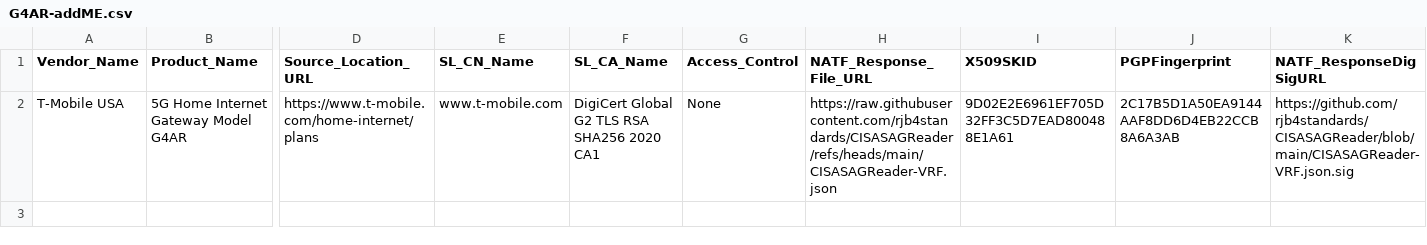
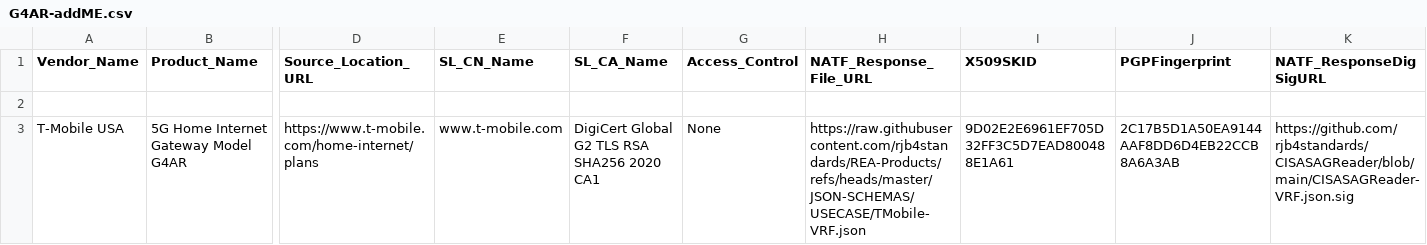
Before and after one commit to rjb4standards/REA-Products, a CSV file: JSON-SCHEMAS/USECASE/G4AR-addME.csv, drawn as a sheet; only a part is shown, gaps mark what is left out; addresses are those after the commit; rows hold the shown columns only; the diff names each change by its address in the sheet, - before the commit and + after, or states it on an @@ line.

Commit message:
Update G4AR-addME.csv with new NATF response file URL

```diff
--- a/JSON-SCHEMAS/USECASE/G4AR-addME.csv
+++ b/JSON-SCHEMAS/USECASE/G4AR-addME.csv
+row 2: (empty)
-H3 (NATF_Response_File_URL): https://raw.githubusercontent.com/rjb4standards/CISASAGReader/refs/heads/main/CISASAGReader-VRF.json
+H3 (NATF_Response_File_URL): https://raw.githubusercontent.com/rjb4standards/REA-Products/refs/heads/master/JSON-SCHEMAS/USECASE/TMobile-VRF.json
```
